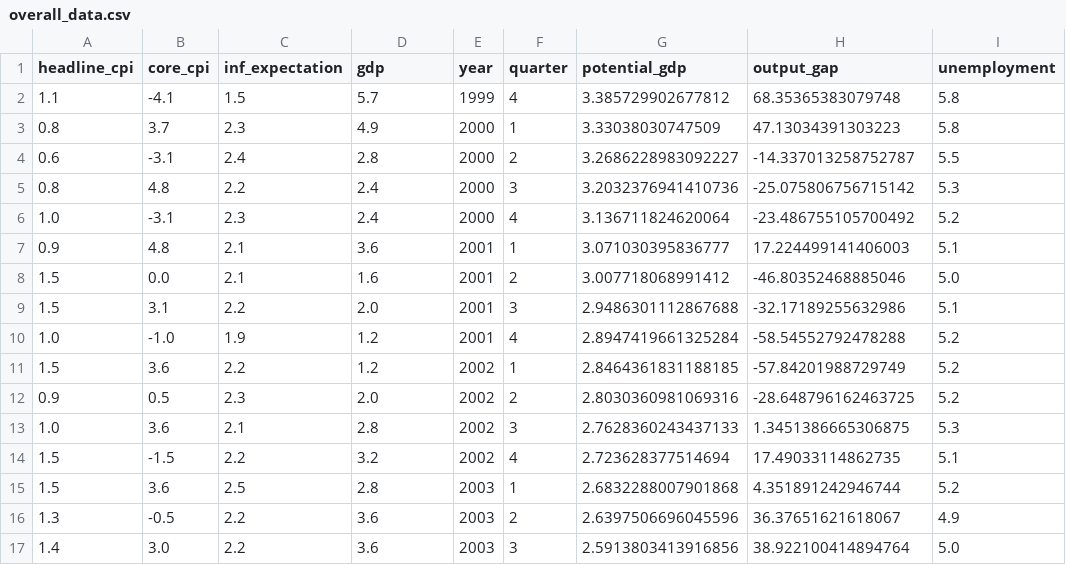
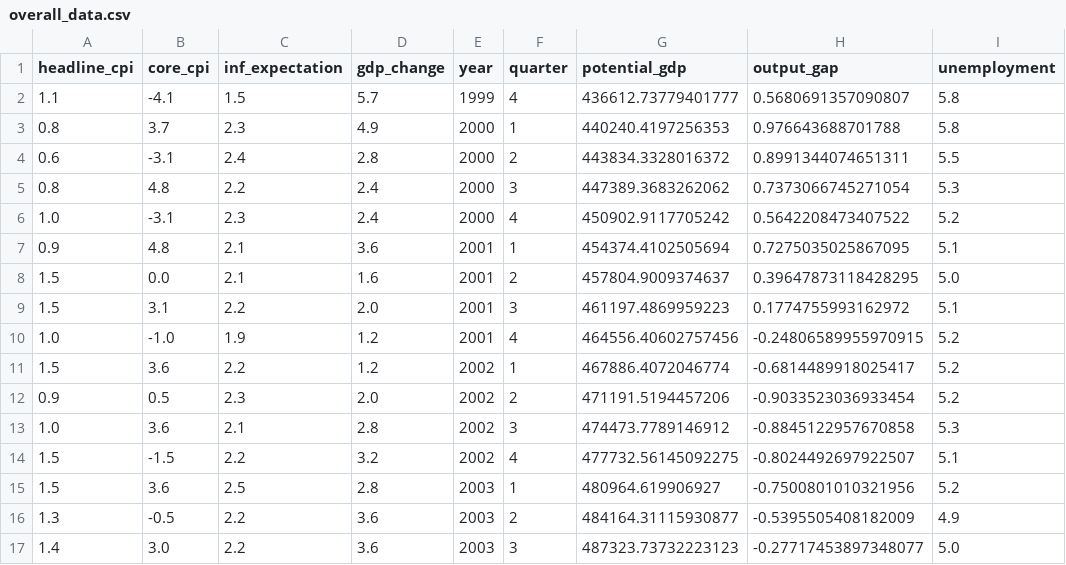
Before and after one commit to 1balove/RZ-2, a CSV file: clear_data/overall_data.csv, drawn as a sheet; only a part is shown; the diff covers the shown part only.

```diff
--- a/clear_data/overall_data.csv
+++ b/clear_data/overall_data.csv
@@ -1,17 +1,17 @@
-headline_cpi,core_cpi,inf_expectation,gdp,year,quarter,potential_gdp,output_gap,unemployment
-1.1,-4.1,1.5,5.7,1999,4,3.385729902677812,68.35365383079748,5.8
-0.8,3.7,2.3,4.9,2000,1,3.33038030747509,47.13034391303223,5.8
-0.6,-3.1,2.4,2.8,2000,2,3.2686228983092227,-14.337013258752787,5.5
-0.8,4.8,2.2,2.4,2000,3,3.2032376941410736,-25.075806756715142,5.3
-1.0,-3.1,2.3,2.4,2000,4,3.136711824620064,-23.486755105700492,5.2
-0.9,4.8,2.1,3.6,2001,1,3.071030395836777,17.224499141406003,5.1
-1.5,0.0,2.1,1.6,2001,2,3.007718068991412,-46.80352468885046,5.0
-1.5,3.1,2.2,2.0,2001,3,2.9486301112867688,-32.17189255632986,5.1
-1.0,-1.0,1.9,1.2,2001,4,2.8947419661325284,-58.54552792478288,5.2
-1.5,3.6,2.2,1.2,2002,1,2.8464361831188185,-57.84201988729749,5.2
-0.9,0.5,2.3,2.0,2002,2,2.8030360981069316,-28.648796162463725,5.2
-1.0,3.6,2.1,2.8,2002,3,2.7628360243437133,1.3451386665306875,5.3
-1.5,-1.5,2.2,3.2,2002,4,2.723628377514694,17.49033114862735,5.1
-1.5,3.6,2.5,2.8,2003,1,2.6832288007901868,4.351891242946744,5.2
-1.3,-0.5,2.2,3.6,2003,2,2.6397506696045596,36.37651621618067,4.9
-1.4,3.0,2.2,3.6,2003,3,2.5913803413916856,38.922100414894764,5.0
+headline_cpi,core_cpi,inf_expectation,gdp_change,year,quarter,potential_gdp,output_gap,unemployment
+1.1,-4.1,1.5,5.7,1999,4,436612.73779401777,0.5680691357090807,5.8
+0.8,3.7,2.3,4.9,2000,1,440240.4197256353,0.976643688701788,5.8
+0.6,-3.1,2.4,2.8,2000,2,443834.3328016372,0.8991344074651311,5.5
+0.8,4.8,2.2,2.4,2000,3,447389.3683262062,0.7373066745271054,5.3
+1.0,-3.1,2.3,2.4,2000,4,450902.9117705242,0.5642208473407522,5.2
+0.9,4.8,2.1,3.6,2001,1,454374.4102505694,0.7275035025867095,5.1
+1.5,0.0,2.1,1.6,2001,2,457804.9009374637,0.39647873118428295,5.0
+1.5,3.1,2.2,2.0,2001,3,461197.4869959223,0.1774755993162972,5.1
+1.0,-1.0,1.9,1.2,2001,4,464556.40602757456,-0.24806589955970915,5.2
+1.5,3.6,2.2,1.2,2002,1,467886.4072046774,-0.6814489918025417,5.2
+0.9,0.5,2.3,2.0,2002,2,471191.5194457206,-0.9033523036933454,5.2
+1.0,3.6,2.1,2.8,2002,3,474473.7789146912,-0.8845122957670858,5.3
+1.5,-1.5,2.2,3.2,2002,4,477732.56145092275,-0.8024492697922507,5.1
+1.5,3.6,2.5,2.8,2003,1,480964.619906927,-0.7500801010321956,5.2
+1.3,-0.5,2.2,3.6,2003,2,484164.31115930877,-0.5395505408182009,4.9
+1.4,3.0,2.2,3.6,2003,3,487323.73732223123,-0.27717453897348077,5.0
```
Also changed, not shown: 162 edited cells elsewhere in this file, clear_data/output_gap_clear.csv, clear_data/statistics.csv, 4 other files.
